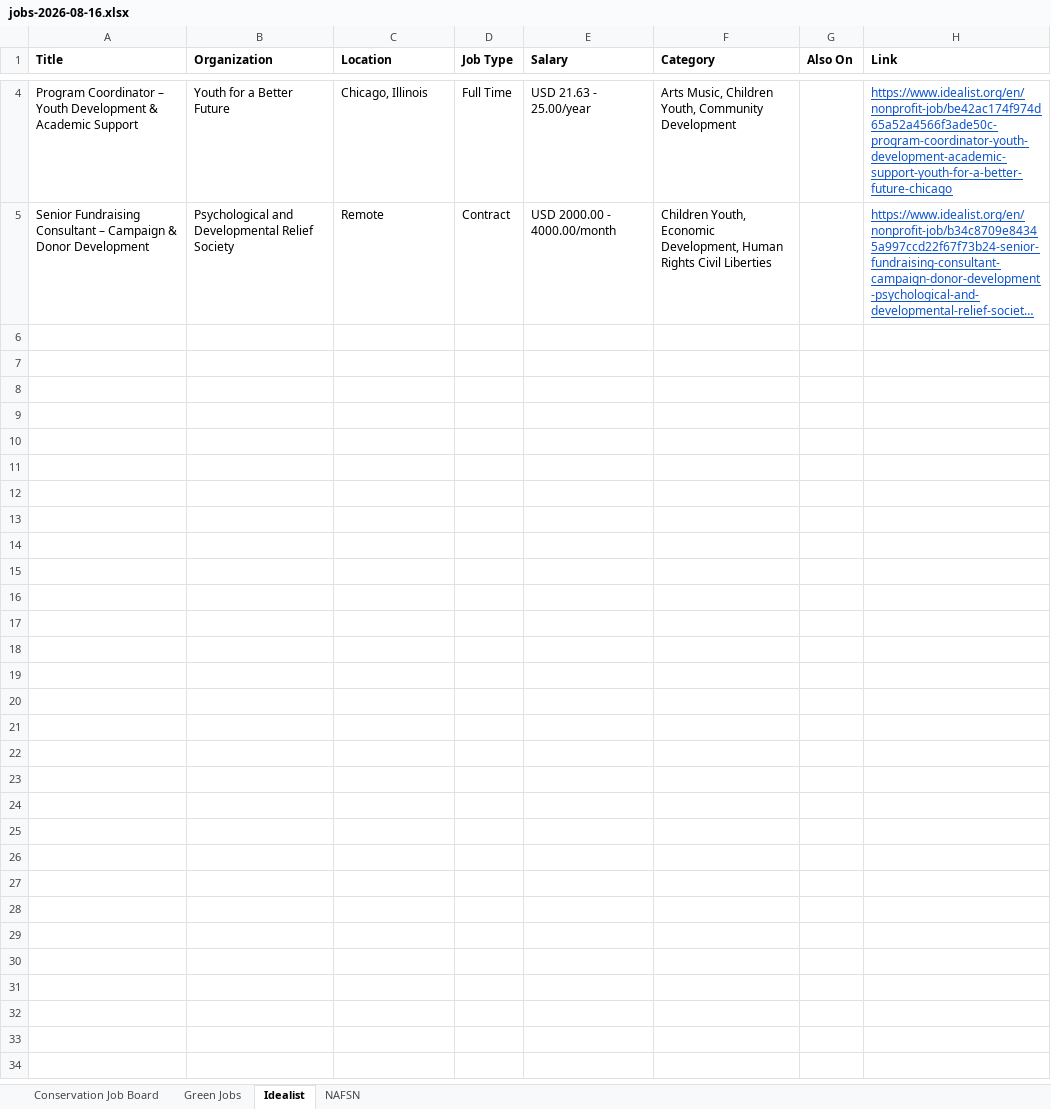
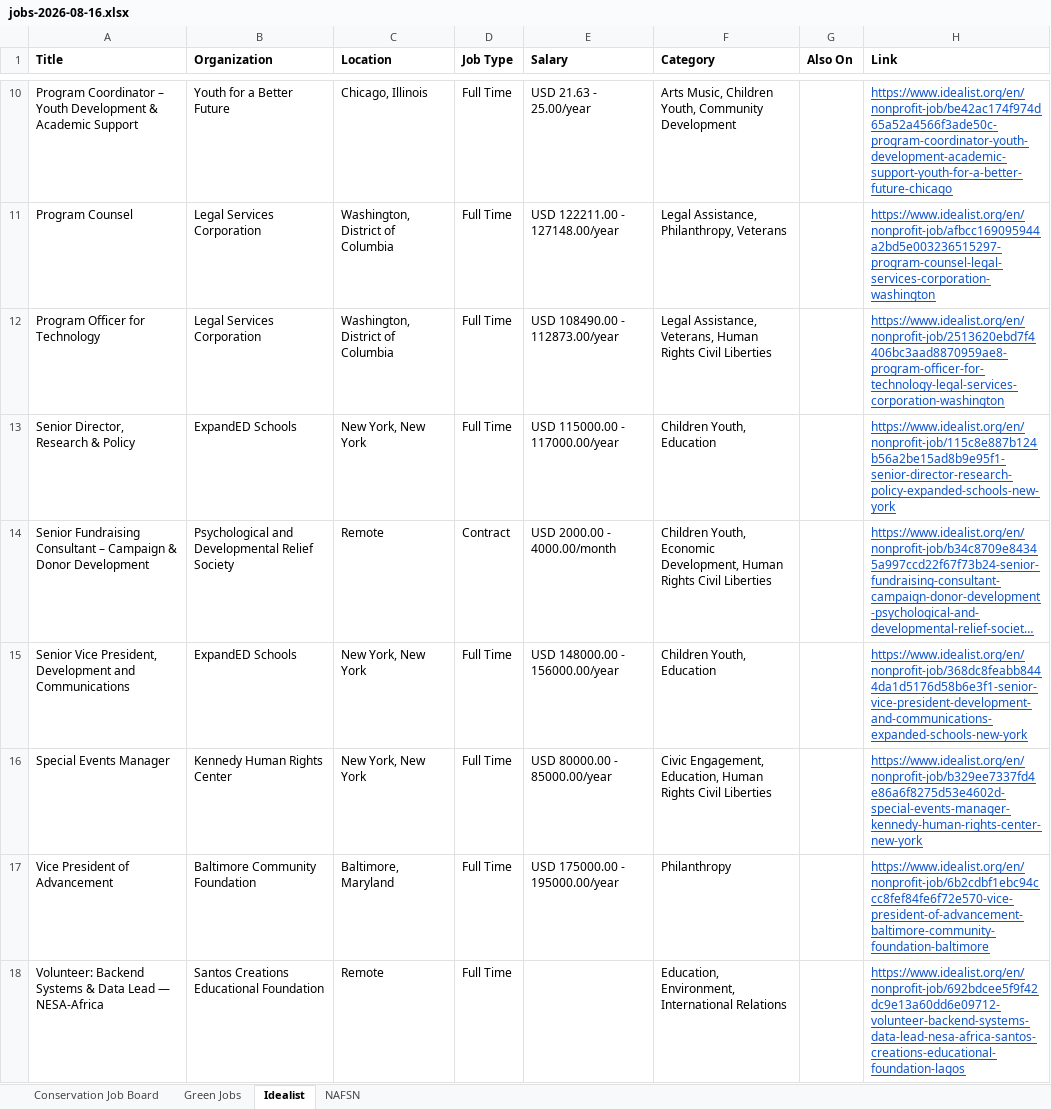
Before and after one commit to dchandarana07/jobs-digest, an Excel workbook: docs/xlsx/jobs-2026-08-16.xlsx, sheet Idealist, drawn as a sheet; only a part is shown, gaps mark what is left out; long unchanged cells end in …; values as stored, in another font and other column widths than the file's, no borders; the diff covers the shown part only; the diff names each change by its address in the sheet, - before the commit and + after, or states it on an @@ line.

```diff
--- a/docs/xlsx/jobs-2026-08-16.xlsx (sheet Idealist)
+++ b/docs/xlsx/jobs-2026-08-16.xlsx (sheet Idealist)
+row 11: Program Counsel | Legal Services Corporation | Washington, District of Columbia | Full Time | USD 122211.00 - 127148.00/year | Legal Assistance, Philanthropy, Veterans |  | https://www.idealist.org/en/nonprofit-job/afbcc169095944a2bd5e003236515297-program-counsel-legal-services-corporation-washington
+row 12: Program Officer for Technology | Legal Services Corporation | Washington, District of Columbia | Full Time | USD 108490.00 - 112873.00/year | Legal Assistance, Veterans, Human Rights Civil Liberties |  | https://www.idealist.org/en/nonprofit-job/2513620ebd7f4406bc3aad8870959ae8-program-officer-for-technology-legal-services-corporation-washington
+row 13: Senior Director, Research & Policy | ExpandED Schools | New York, New York | Full Time | USD 115000.00 - 117000.00/year | Children Youth, Education |  | https://www.idealist.org/en/nonprofit-job/115c8e887b124b56a2be15ad8b9e95f1-senior-director-research-policy-expanded-schools-new-york
+row 15: Senior Vice President, Development and Communications | ExpandED Schools | New York, New York | Full Time | USD 148000.00 - 156000.00/year | Children Youth, Education |  | https://www.idealist.org/en/nonprofit-job/368dc8feabb8444da1d5176d58b6e3f1-senior-vice-president-development-and-communications-expanded-schools-new-york
+row 16: Special Events Manager | Kennedy Human Rights Center | New York, New York | Full Time | USD 80000.00 - 85000.00/year | Civic Engagement, Education, Human Rights Civil Liberties |  | https://www.idealist.org/en/nonprofit-job/b329ee7337fd4e86a6f8275d53e4602d-special-events-manager-kennedy-human-rights-center-new-york
+row 17: Vice President of Advancement | Baltimore Community Foundation | Baltimore, Maryland | Full Time | USD 175000.00 - 195000.00/year | Philanthropy |  | https://www.idealist.org/en/nonprofit-job/6b2cdbf1ebc94ccc8fef84fe6f72e570-vice-president-of-advancement-baltimore-community-foundation-baltimore
+row 18: Volunteer: Backend Systems & Data Lead — NESA-Africa | Santos Creations Educational Foundation | Remote | Full Time |  | Education, Environment, International Relations |  | https://www.idealist.org/en/nonprofit-job/692bdcee5f9f42dc9e13a60dd6e09712-volunteer-backend-systems-data-lead-nesa-africa-santos-creations-educational-foundation-lagos
```
Also changed, not shown: 6 added rows elsewhere in this sheet, 3 other files.
